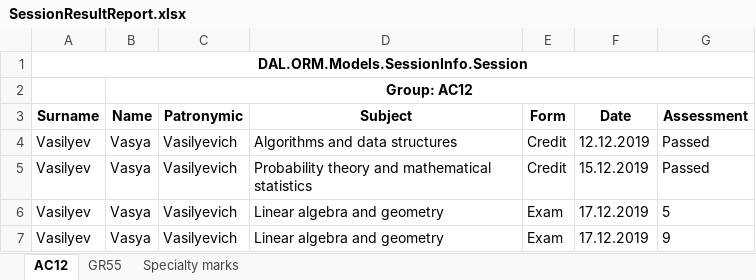
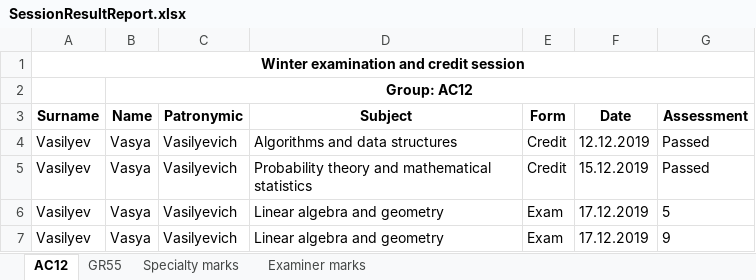
Before and after one commit to EPAM-External-Trainee/EPAM_External_Trainee_Task_07_Konstantin_Kapatkov, an Excel workbook: ResultOfTheSessionUnitTestProject/ReportsUnitTest/Resources/SessionResultReport.xlsx, sheet AC12, drawn as a sheet; only a part is shown; values as stored, in another font and other column widths than the file's, no borders; the diff names each change by its address in the sheet, - before the commit and + after, or states it on an @@ line.

```diff
--- a/ResultOfTheSessionUnitTestProject/ReportsUnitTest/Resources/SessionResultReport.xlsx (sheet AC12)
+++ b/ResultOfTheSessionUnitTestProject/ReportsUnitTest/Resources/SessionResultReport.xlsx (sheet AC12)
+sheet tab: Examiner marks
-A1 (Surname): DAL.ORM.Models.SessionInfo.Session
+A1 (Surname): Winter examination and credit session
```
Also changed, not shown: sheet GR55, 5 other files.
